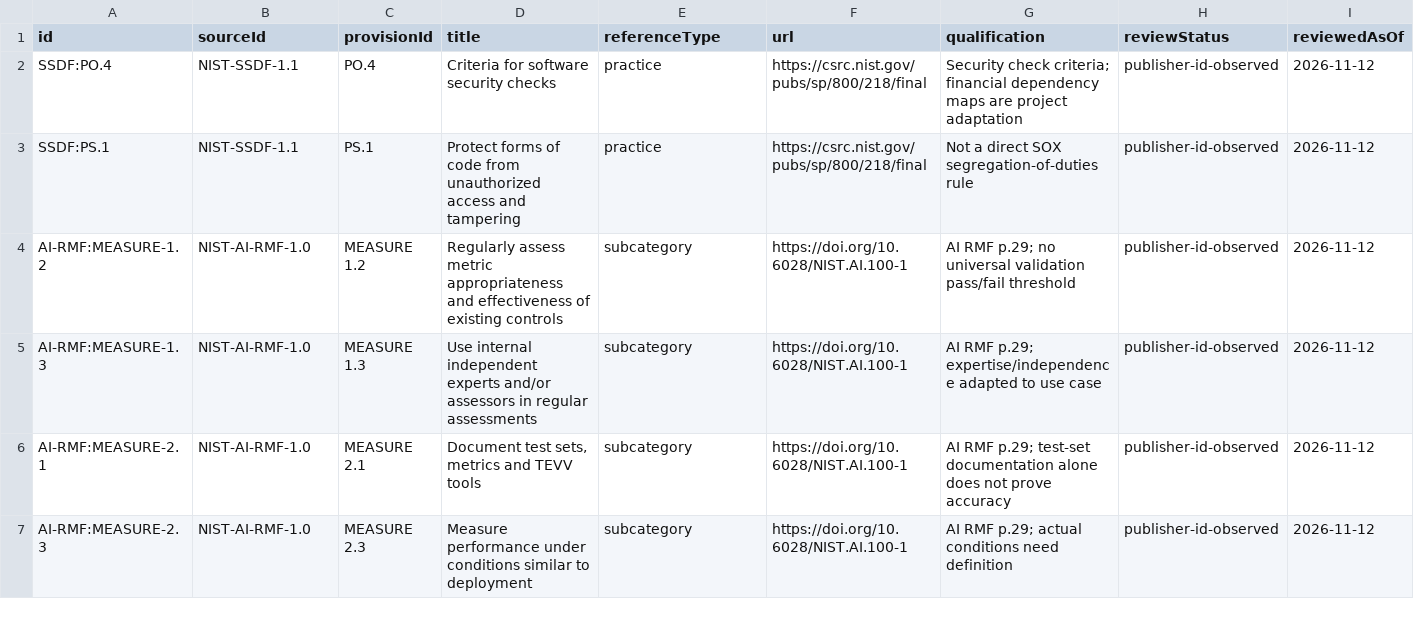
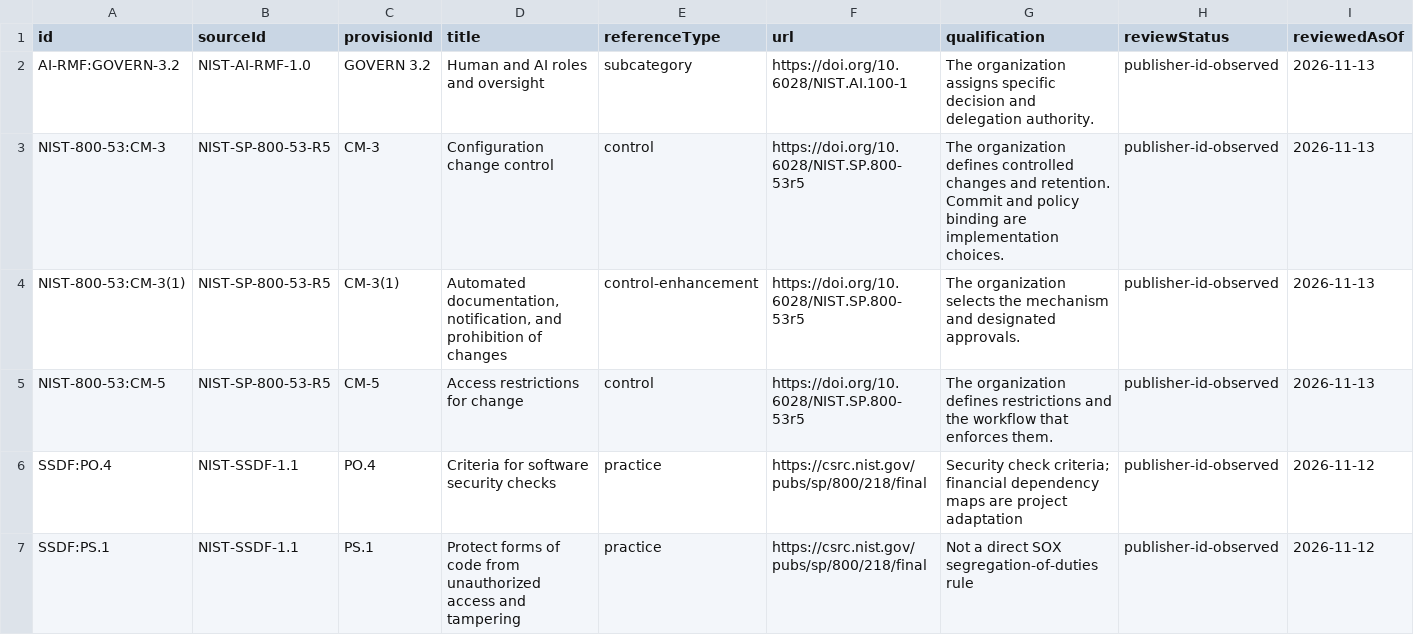
Before and after one commit to irvinthev/pr-approval-playground-public, a CSV file: data/framework-provisions.csv, drawn as a sheet; only a part is shown; the shorter side is filled out with more unchanged rows.

Commit message:
Ground private Challenge Lab conclusions in framework provisions

```diff
--- a/data/framework-provisions.csv
+++ b/data/framework-provisions.csv
@@ -1,2 +1,6 @@
 id,sourceId,provisionId,title,referenceType,url,qualification,reviewStatus,reviewedAsOf
+"AI-RMF:GOVERN-3.2","NIST-AI-RMF-1.0","GOVERN 3.2","Human and AI roles and oversight","subcategory","https://doi.org/10.6028/NIST.AI.100-1","The organization assigns specific decision and delegation authority.","publisher-id-observed","2026-11-13"
+"NIST-800-53:CM-3","NIST-SP-800-53-R5","CM-3","Configuration change control","control","https://doi.org/10.6028/NIST.SP.800-53r5","The organization defines controlled changes and retention. Commit and policy binding are implementation choices.","publisher-id-observed","2026-11-13"
+"NIST-800-53:CM-3(1)","NIST-SP-800-53-R5","CM-3(1)","Automated documentation, notification, and prohibition of changes","control-enhancement","https://doi.org/10.6028/NIST.SP.800-53r5","The organization selects the mechanism and designated approvals.","publisher-id-observed","2026-11-13"
+"NIST-800-53:CM-5","NIST-SP-800-53-R5","CM-5","Access restrictions for change","control","https://doi.org/10.6028/NIST.SP.800-53r5","The organization defines restrictions and the workflow that enforces them.","publisher-id-observed","2026-11-13"
 "SSDF:PO.4","NIST-SSDF-1.1","PO.4","Criteria for software security checks","practice","https://csrc.nist.gov/pubs/sp/800/218/final","Security check criteria; financial dependency maps are project adaptation","publisher-id-observed","2026-11-12"
```
Also changed, not shown: data/framework-sources.csv, 7 other files.
